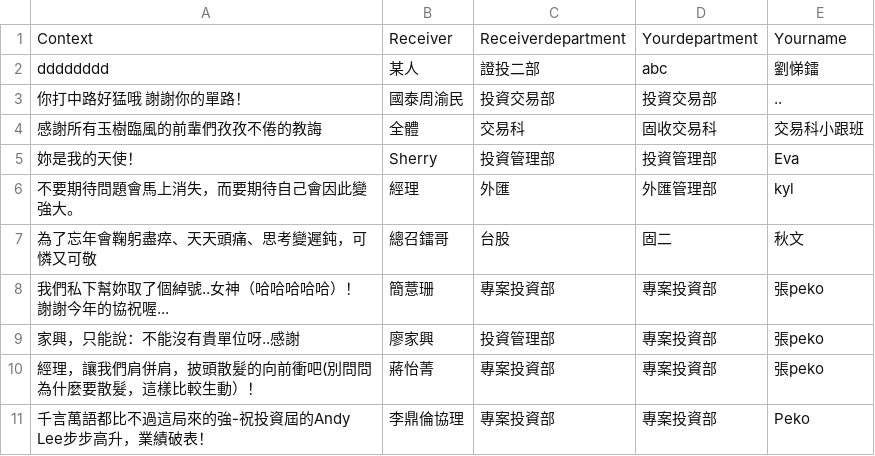
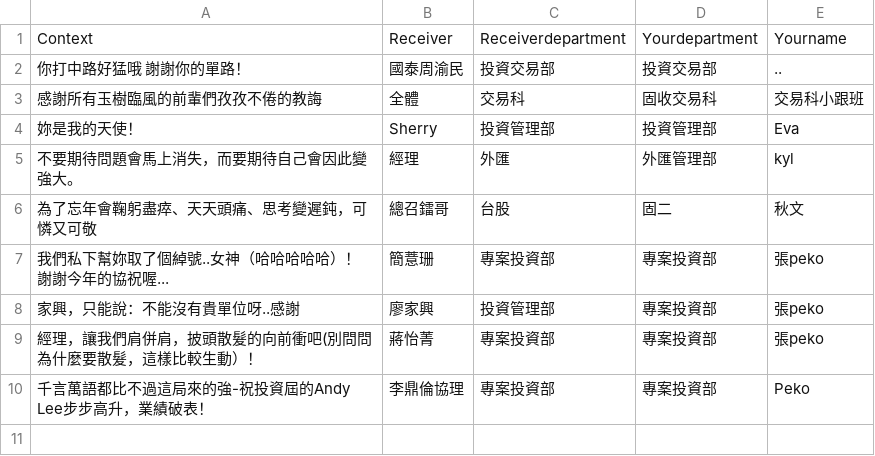
Before and after one commit to ti-lei/Online_ThanksWall, a CSV file: Data.csv, drawn as a sheet; the diff names each change by its address in the sheet, - before the commit and + after, or states it on an @@ line.

Commit message:
0918

```diff
--- a/Data.csv
+++ b/Data.csv
-row 2: dddddddd | 某人 | 證投二部 | abc | 劉悌鐳
```
